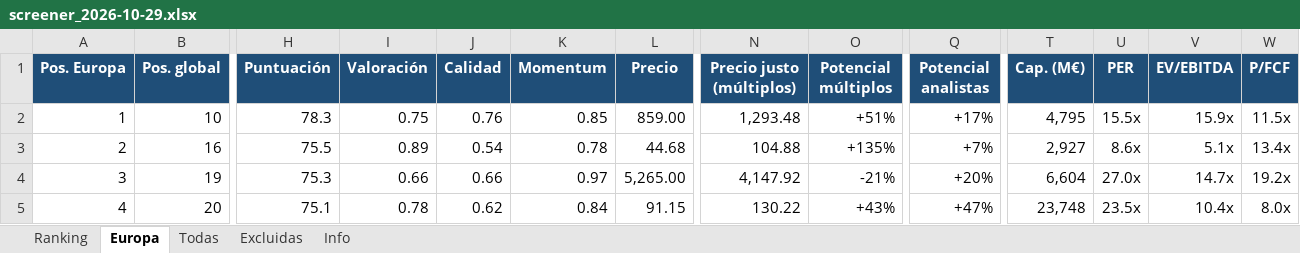
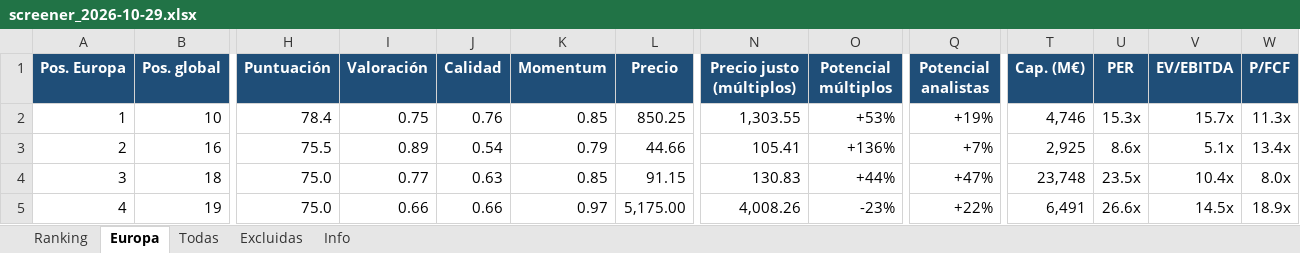
Before and after one commit to josecossi/Screener, an Excel workbook: resultados/screener_2026-10-29.xlsx, sheet Europa, drawn as a sheet; only a part is shown, gaps mark what is left out; values as stored, in another font and other column widths than the file's, no borders; removed rows and columns are numbered as before the commit, all else as after; rows hold the shown columns only; the diff covers the shown part only; the diff names each change by its address in the sheet, - before the commit and + after, or states it on an @@ line.

```diff
--- a/resultados/screener_2026-10-29.xlsx (sheet Europa)
+++ b/resultados/screener_2026-10-29.xlsx (sheet Europa)
-H2 (Puntuación): 78.3
+H2 (Puntuación): 78.4
-L2 (Precio): 859.00
+L2 (Precio): 850.25
-N2 (Precio justo (múltiplos)): 1,293.48
+N2 (Precio justo (múltiplos)): 1,303.55
-O2 (Potencial múltiplos): +51%
+O2 (Potencial múltiplos): +53%
-Q2 (Potencial analistas): +17%
+Q2 (Potencial analistas): +19%
-T2 (Cap. (M€)): 4,795
+T2 (Cap. (M€)): 4,746
-U2 (PER): 15.5x
+U2 (PER): 15.3x
-V2 (EV/EBITDA): 15.9x
+V2 (EV/EBITDA): 15.7x
-W2 (P/FCF): 11.5x
+W2 (P/FCF): 11.3x
-K3 (Momentum): 0.78
+K3 (Momentum): 0.79
-L3 (Precio): 44.68
+L3 (Precio): 44.66
-N3 (Precio justo (múltiplos)): 104.88
+N3 (Precio justo (múltiplos)): 105.41
-O3 (Potencial múltiplos): +135%
+O3 (Potencial múltiplos): +136%
-T3 (Cap. (M€)): 2,927
+T3 (Cap. (M€)): 2,925
-row 4: 3 | 19 | 75.3 | 0.66 | 0.66 | 0.97 | 5,265.00 | 4,147.92 | -21% | +20% | 6,604 | 27.0x | 14.7x | 19.2x
-A4 (Pos. Europa): 4
+A4 (Pos. Europa): 3
-B4 (Pos. global): 20
+B4 (Pos. global): 18
-H4 (Puntuación): 75.1
+H4 (Puntuación): 75.0
-I4 (Valoración): 0.78
+I4 (Valoración): 0.77
-J4 (Calidad): 0.62
+J4 (Calidad): 0.63
-K4 (Momentum): 0.84
+K4 (Momentum): 0.85
-N4 (Precio justo (múltiplos)): 130.22
+N4 (Precio justo (múltiplos)): 130.83
-O4 (Potencial múltiplos): +43%
+O4 (Potencial múltiplos): +44%
+row 5: 4 | 19 | 75.0 | 0.66 | 0.66 | 0.97 | 5,175.00 | 4,008.26 | -23% | +22% | 6,491 | 26.6x | 14.5x | 18.9x
```
Also changed, not shown: 2 added rows, 2 removed rows and 310 edited cells elsewhere in this sheet, sheet Todas, sheet Ranking, sheet Excluidas, sheet Info, 3 other files.
